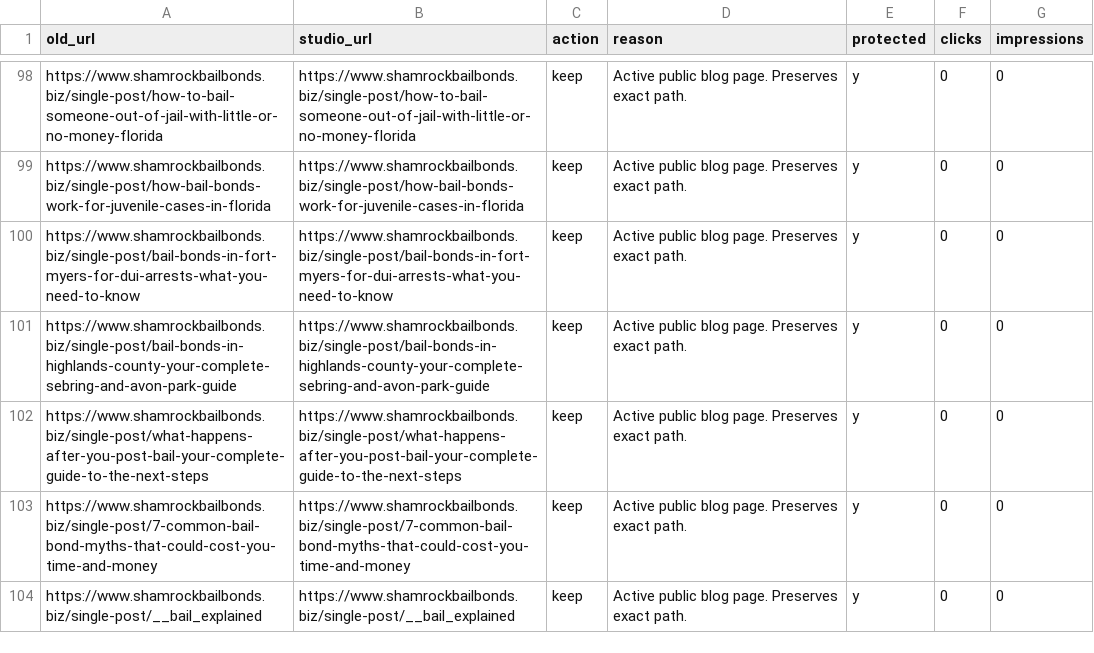
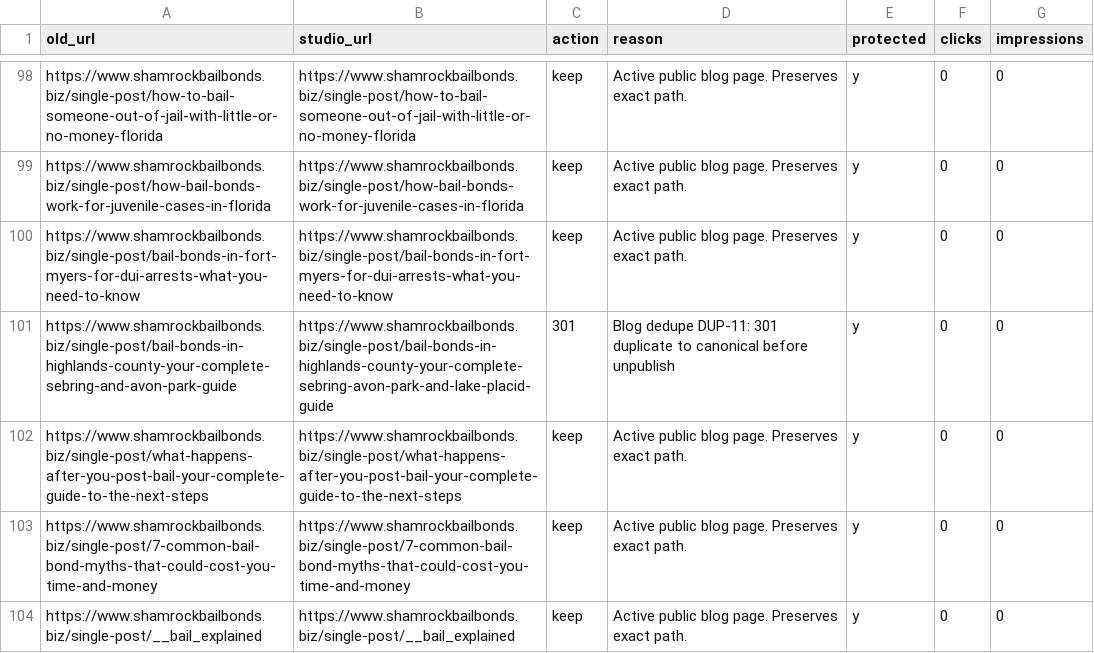
Before and after one commit to Shamrock2245/shamrock-bail-portal-site, a CSV file: docs/studio-cutover-url-map.csv, drawn as a sheet; only a part is shown, gaps mark what is left out; the diff covers the shown part only.

```diff
--- a/docs/studio-cutover-url-map.csv
+++ b/docs/studio-cutover-url-map.csv
@@ -100,3 +100,3 @@ https://www.shamrockbailbonds.biz/single-post/how-bail-bonds-work-for-juvenile-c
 https://www.shamrockbailbonds.biz/single-post/bail-bonds-in-fort-myers-for-dui-arrests-what-you-need-to-know,https://www.shamrockbailbonds.biz/single-post/bail-bonds-in-fort-myers-for-dui-arrests-what-you-need-to-know,keep,Active public blog page. Preserves exact path.,y,0,0
-https://www.shamrockbailbonds.biz/single-post/bail-bonds-in-highlands-county-your-complete-sebring-and-avon-park-guide,https://www.shamrockbailbonds.biz/single-post/bail-bonds-in-highlands-county-your-complete-sebring-and-avon-park-guide,keep,Active public blog page. Preserves exact path.,y,0,0
+https://www.shamrockbailbonds.biz/single-post/bail-bonds-in-highlands-county-your-complete-sebring-and-avon-park-guide,https://www.shamrockbailbonds.biz/single-post/bail-bonds-in-highlands-county-your-complete-sebring-avon-park-and-lake-placid-guide,301,Blog dedupe DUP-11: 301 duplicate to canonical before unpublish,y,0,0
 https://www.shamrockbailbonds.biz/single-post/what-happens-after-you-post-bail-your-complete-guide-to-the-next-steps,https://www.shamrockbailbonds.biz/single-post/what-happens-after-you-post-bail-your-complete-guide-to-the-next-steps,keep,Active public blog page. Preserves exact path.,y,0,0
```
Also changed, not shown: 48 edited cells elsewhere in this file, docs/studio-cutover-redirects.csv, 2 other files.
